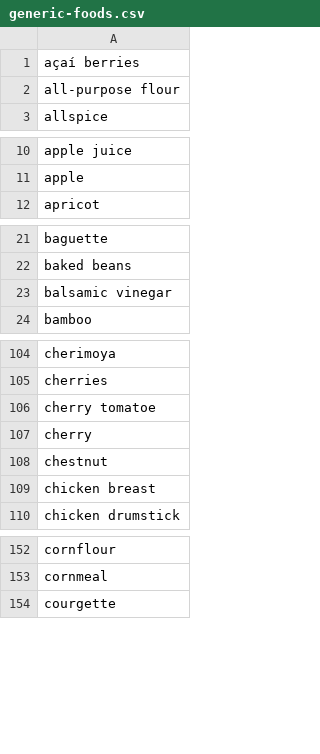
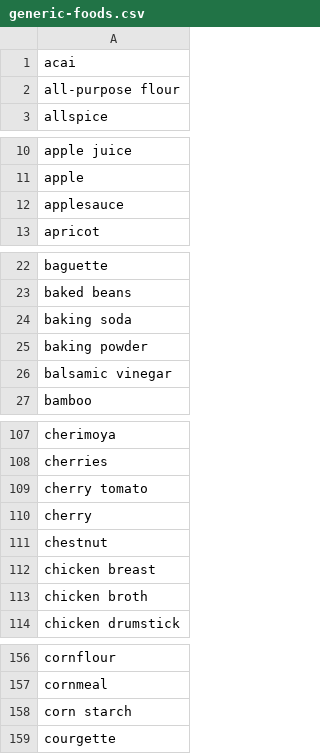
Before and after one commit to ToniTurri/MyMeal, a CSV file: generic-foods.csv, drawn as a sheet; only a part is shown, gaps mark what is left out; the diff covers the shown part only.

```diff
--- a/generic-foods.csv
+++ b/generic-foods.csv
@@ -1,2 +1,2 @@
-açaí berries,
+acai,
 all-purpose flour,
@@ -11,2 +11,3 @@ apple juice,
 apple,
+applesauce,
 apricot,
@@ -22,2 +23,4 @@ baguette,
 baked beans,
+baking soda,
+baking powder,
 balsamic vinegar,
@@ -105,3 +108,3 @@ cherimoya,
 cherries,
-cherry tomatoe,
+cherry tomato,
 cherry,
@@ -109,2 +112,3 @@ chestnut,
 chicken breast,
+chicken broth,
 chicken drumstick,
@@ -153,2 +157,3 @@ cornflour,
 cornmeal,
+corn starch,
 courgette,
```
Also changed, not shown: 2 added rows, 1 removed row and 1 edited cell elsewhere in this file, 4 other files.
